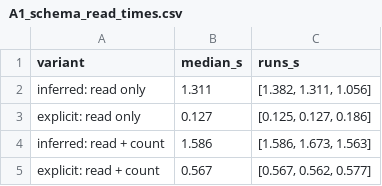
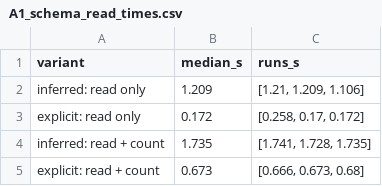
Before and after one commit to danaibaidullina/shopstream-spark, a CSV file: results/A1_schema_read_times.csv, drawn as a sheet.

```diff
--- a/results/A1_schema_read_times.csv
+++ b/results/A1_schema_read_times.csv
@@ -1,5 +1,5 @@
 variant,median_s,runs_s
-inferred: read only,1.311,"[1.382, 1.311, 1.056]"
-explicit: read only,0.127,"[0.125, 0.127, 0.186]"
-inferred: read + count,1.586,"[1.586, 1.673, 1.563]"
-explicit: read + count,0.567,"[0.567, 0.562, 0.577]"
+inferred: read only,1.209,"[1.21, 1.209, 1.106]"
+explicit: read only,0.172,"[0.258, 0.17, 0.172]"
+inferred: read + count,1.735,"[1.741, 1.728, 1.735]"
+explicit: read + count,0.673,"[0.666, 0.673, 0.68]"
```
Also changed, not shown: results/A2_write_strategies.csv, results/A3_pruning_times.csv, 18 other files.
